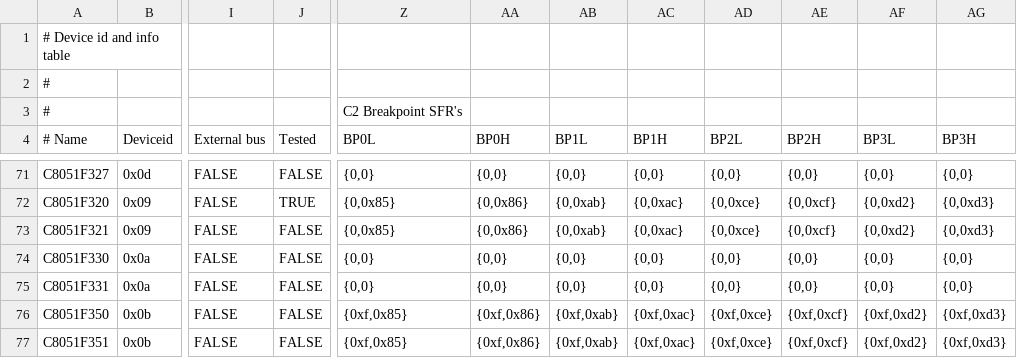
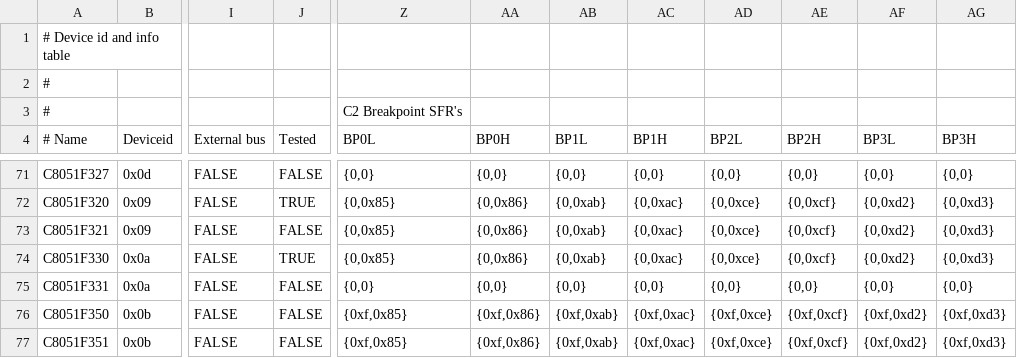
Before and after one commit to paragonRobotics/ec2-new, a CSV file: src/ec2drv/device_table.csv, drawn as a sheet; only a part is shown, gaps mark what is left out; the diff names each change by its address in the sheet, - before the commit and + after, or states it on an @@ line.

Commit message:
Add C8051F330 SFR_BP info and verified

```diff
--- a/src/ec2drv/device_table.csv
+++ b/src/ec2drv/device_table.csv
-J74 (Tested): FALSE
+J74 (Tested): TRUE
-Z74 (BP0L): {0,0}
+Z74 (BP0L): {0,0x85}
-AA74 (BP0H): {0,0}
+AA74 (BP0H): {0,0x86}
-AB74 (BP1L): {0,0}
+AB74 (BP1L): {0,0xab}
-AC74 (BP1H): {0,0}
+AC74 (BP1H): {0,0xac}
-AD74 (BP2L): {0,0}
+AD74 (BP2L): {0,0xce}
-AE74 (BP2H): {0,0}
+AE74 (BP2H): {0,0xcf}
-AF74 (BP3L): {0,0}
+AF74 (BP3L): {0,0xd2}
-AG74 (BP3H): {0,0}
+AG74 (BP3H): {0,0xd3}
```
